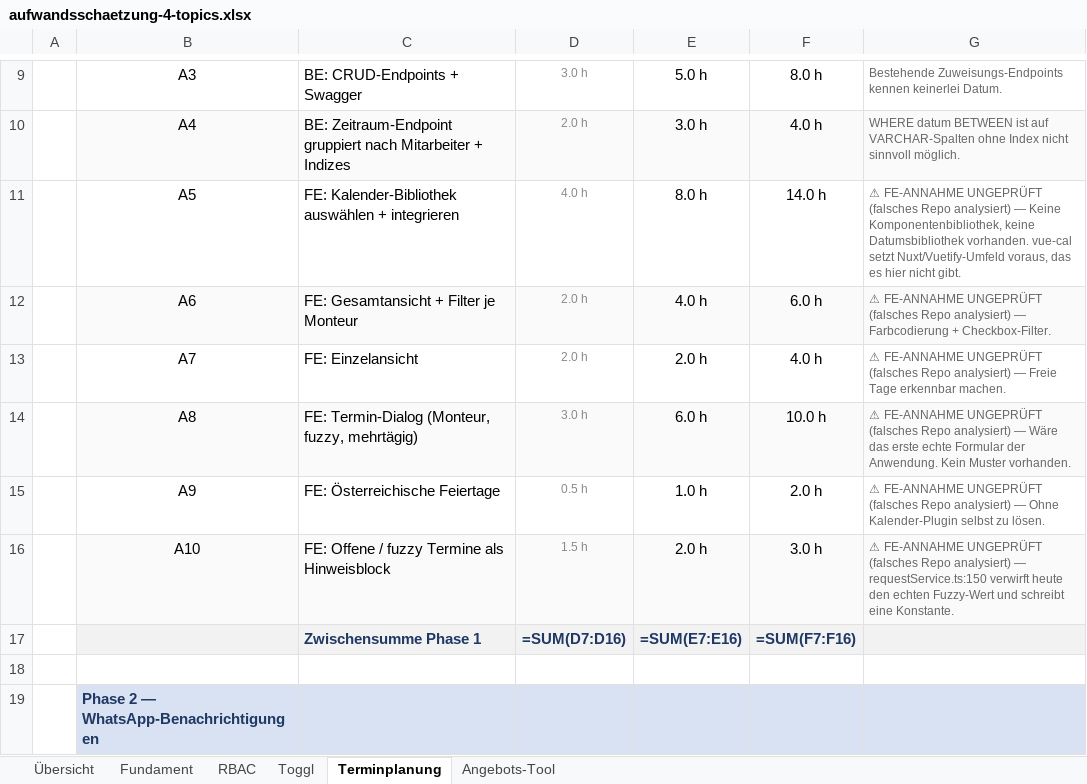
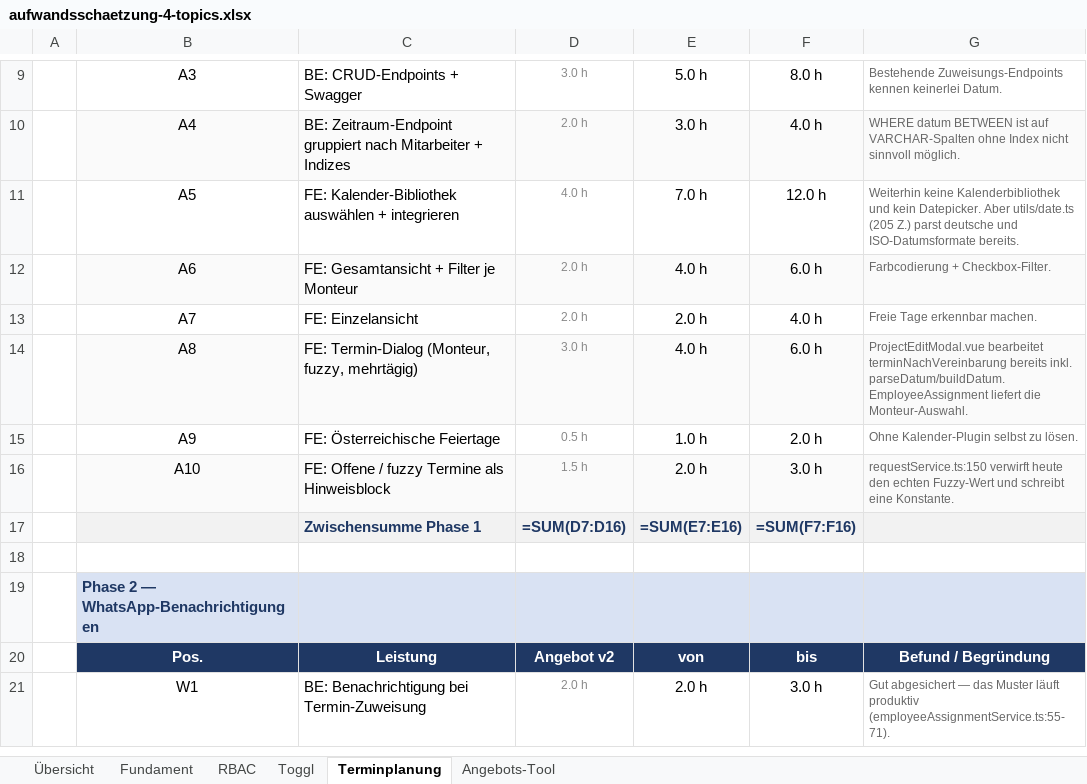
Before and after one commit to Wolfi-Hannes-Dev/blitzschutz-brainstorming, an Excel workbook: aufwandsschaetzung-4-topics.xlsx, sheet Terminplanung, drawn as a sheet; only a part is shown, gaps mark what is left out; the shorter side is filled out with more unchanged rows; values as stored, in another font and other column widths than the file's, no borders; formulas without a stored value are shown as written; the diff names each change by its address in the sheet, - before the commit and + after, or states it on an @@ line.

```diff
--- a/aufwandsschaetzung-4-topics.xlsx (sheet Terminplanung)
+++ b/aufwandsschaetzung-4-topics.xlsx (sheet Terminplanung)
-E11: 8.0 h
+E11: 7.0 h
-F11: 14.0 h
+F11: 12.0 h
-G11: ⚠ FE-ANNAHME UNGEPRÜFT (falsches Repo analysiert) — Keine Komponentenbibliothek, keine Datumsbibliothek vorhanden. vue-cal setzt Nuxt/Vuetify-Umfeld voraus, das es hier nicht gibt.
+G11: Weiterhin keine Kalenderbibliothek und kein Datepicker. Aber utils/date.ts (205 Z.) parst deutsche und ISO-Datumsformate bereits.
-G12: ⚠ FE-ANNAHME UNGEPRÜFT (falsches Repo analysiert) — Farbcodierung +…
+G12: Farbcodierung +…
-G13: ⚠ FE-ANNAHME UNGEPRÜFT (falsches Repo analysiert) — Freie Tage…
+G13: Freie Tage…
-E14: 6.0 h
+E14: 4.0 h
-F14: 10.0 h
+F14: 6.0 h
-G14: ⚠ FE-ANNAHME UNGEPRÜFT (falsches Repo analysiert) — Wäre das erste echte Formular der Anwendung. Kein Muster vorhanden.
+G14: ProjectEditModal.vue bearbeitet terminNachVereinbarung bereits inkl. parseDatum/buildDatum. EmployeeAssignment liefert die Monteur-Auswahl.
-G15: ⚠ FE-ANNAHME UNGEPRÜFT (falsches Repo analysiert) — Ohne Kalender-Plugin…
+G15: Ohne Kalender-Plugin…
-G16: ⚠ FE-ANNAHME UNGEPRÜFT (falsches Repo analysiert) — requestService.ts:150 verwirft…
+G16: requestService.ts:150 verwirft…
```
Also changed, not shown: sheet Fundament, sheet RBAC, sheet Angebots-Tool, sheet Übersicht, sheet Toggl, 1 other file.
